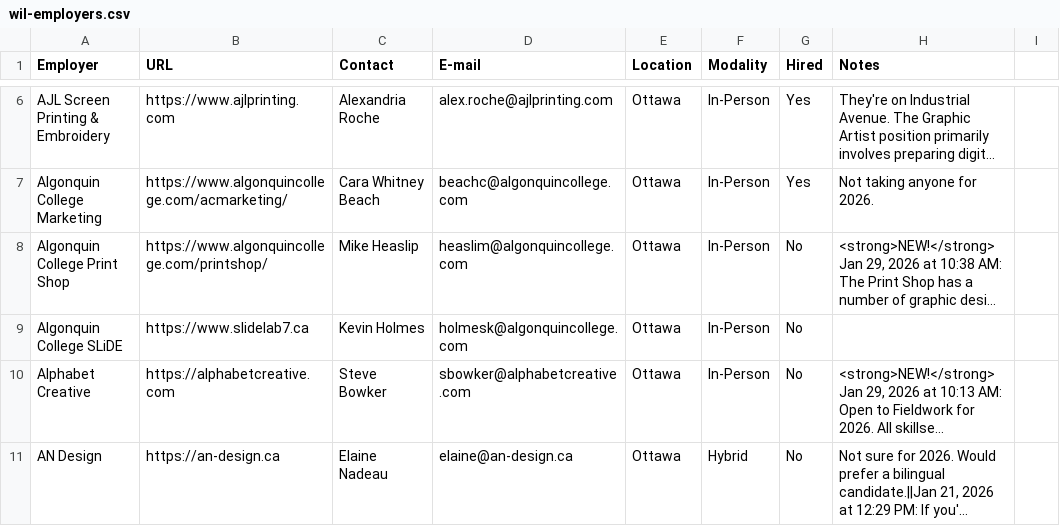
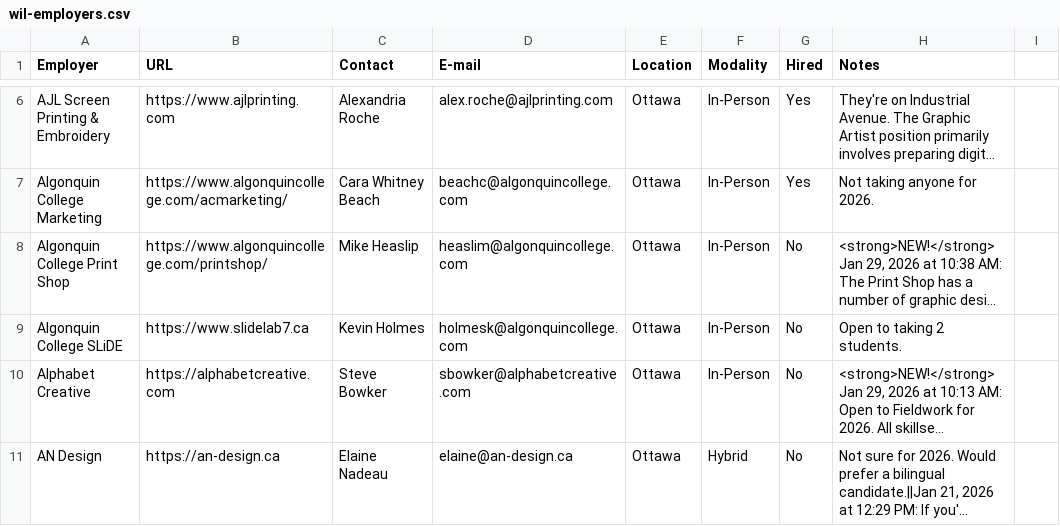
Before and after one commit to algonquindesign/algonquindesign.ca, a CSV file: _data/wil-employers.csv, drawn as a sheet; only a part is shown, gaps mark what is left out; long unchanged cells end in …; the diff names each change by its address in the sheet, - before the commit and + after, or states it on an @@ line.

Commit message:
Update Algonquin College SLiDE availability
Add an availability note for Algonquin College SLiDE in _data/wil-employers.csv indicating they are open to taking 2 students. This updates the employer data used for the WIL listings.

```diff
--- a/_data/wil-employers.csv
+++ b/_data/wil-employers.csv
-H9 (Notes): (empty)
+H9 (Notes): Open to taking 2 students.
```
